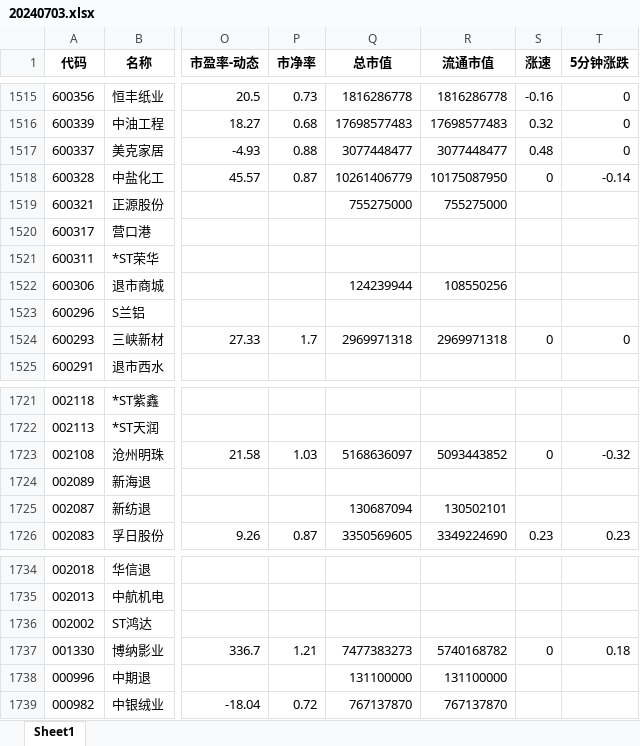
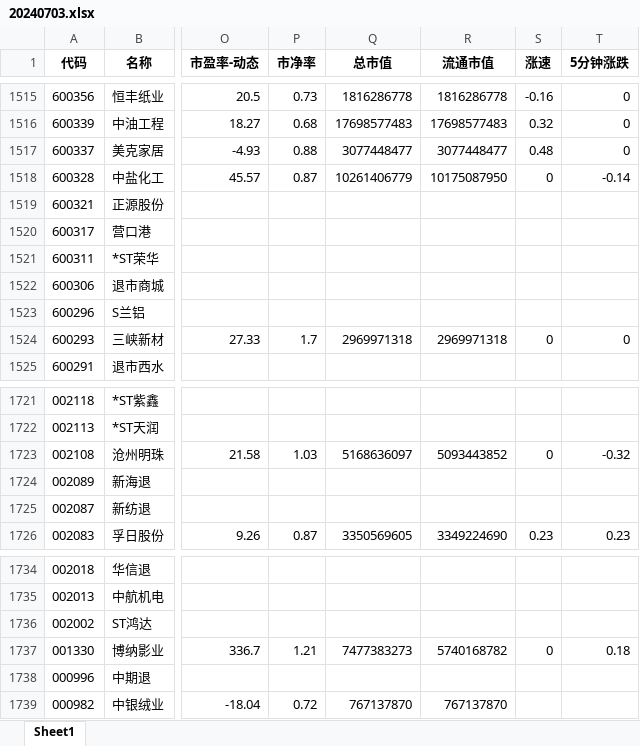
Before and after one commit to millionPan/toptenwork, an Excel workbook: dailymarket/daily/20240703.xlsx, sheet Sheet1, drawn as a sheet; only a part is shown, gaps mark what is left out; values as stored, in another font and other column widths than the file's, no borders; the diff names each change by its address in the sheet, - before the commit and + after, or states it on an @@ line.

Commit message:
20240703 daily_update!

```diff
--- a/dailymarket/daily/20240703.xlsx (sheet Sheet1)
+++ b/dailymarket/daily/20240703.xlsx (sheet Sheet1)
-Q1519 (总市值): 755275000
+Q1519 (总市值): (empty)
-R1519 (流通市值): 755275000
+R1519 (流通市值): (empty)
-Q1522 (总市值): 124239944
+Q1522 (总市值): (empty)
-R1522 (流通市值): 108550256
+R1522 (流通市值): (empty)
-Q1725 (总市值): 130687094
+Q1725 (总市值): (empty)
-R1725 (流通市值): 130502101
+R1725 (流通市值): (empty)
-Q1738 (总市值): 131100000
+Q1738 (总市值): (empty)
-R1738 (流通市值): 131100000
+R1738 (流通市值): (empty)
```
Also changed, not shown: stock_info.xlsx.
